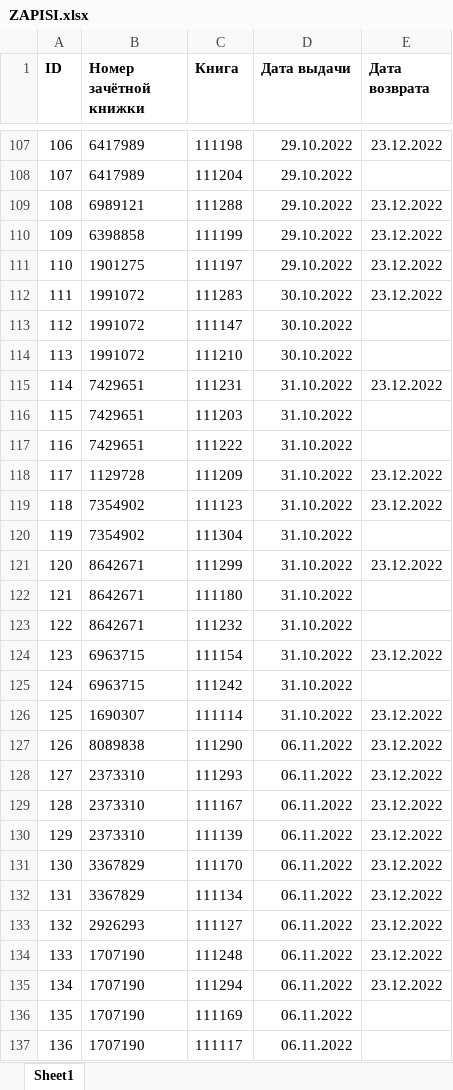
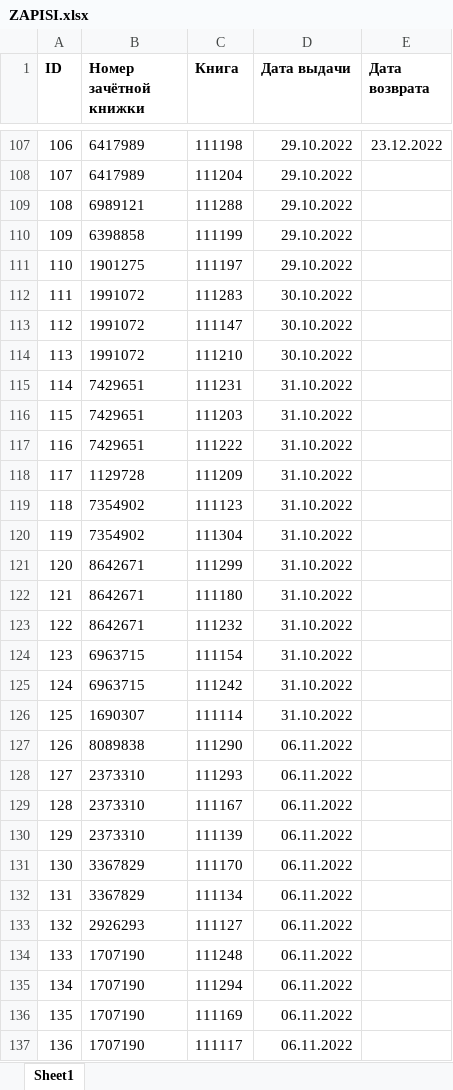
Before and after one commit to eeyumi/Soloviov, an Excel workbook: datadases/ZAPISI.xlsx, sheet Sheet1, drawn as a sheet; only a part is shown, gaps mark what is left out; values as stored, in another font and other column widths than the file's, no borders; the diff covers the shown part only; the diff names each change by its address in the sheet, - before the commit and + after, or states it on an @@ line.

```diff
--- a/datadases/ZAPISI.xlsx (sheet Sheet1)
+++ b/datadases/ZAPISI.xlsx (sheet Sheet1)
-E109:E112 (Дата возврата): 23.12.2022
+E109:E112 (Дата возврата): (empty)
-E115 (Дата возврата): 23.12.2022
+E115 (Дата возврата): (empty)
-E118:E119 (Дата возврата): 23.12.2022
+E118:E119 (Дата возврата): (empty)
-E121 (Дата возврата): 23.12.2022
+E121 (Дата возврата): (empty)
-E124 (Дата возврата): 23.12.2022
+E124 (Дата возврата): (empty)
-E126:E135 (Дата возврата): 23.12.2022
+E126:E135 (Дата возврата): (empty)
```
Also changed, not shown: 4 edited cells elsewhere in this sheet, 2 other files.
